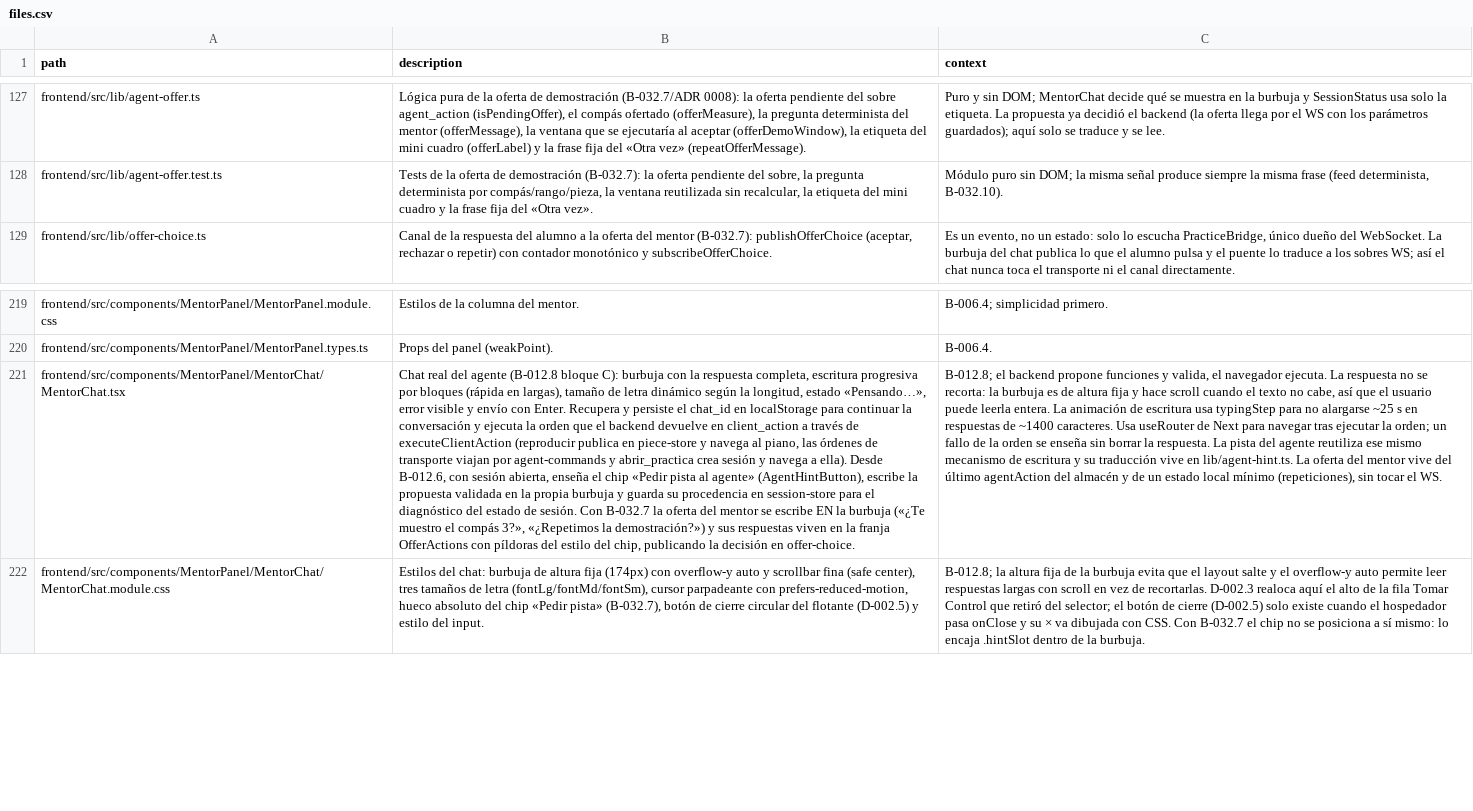
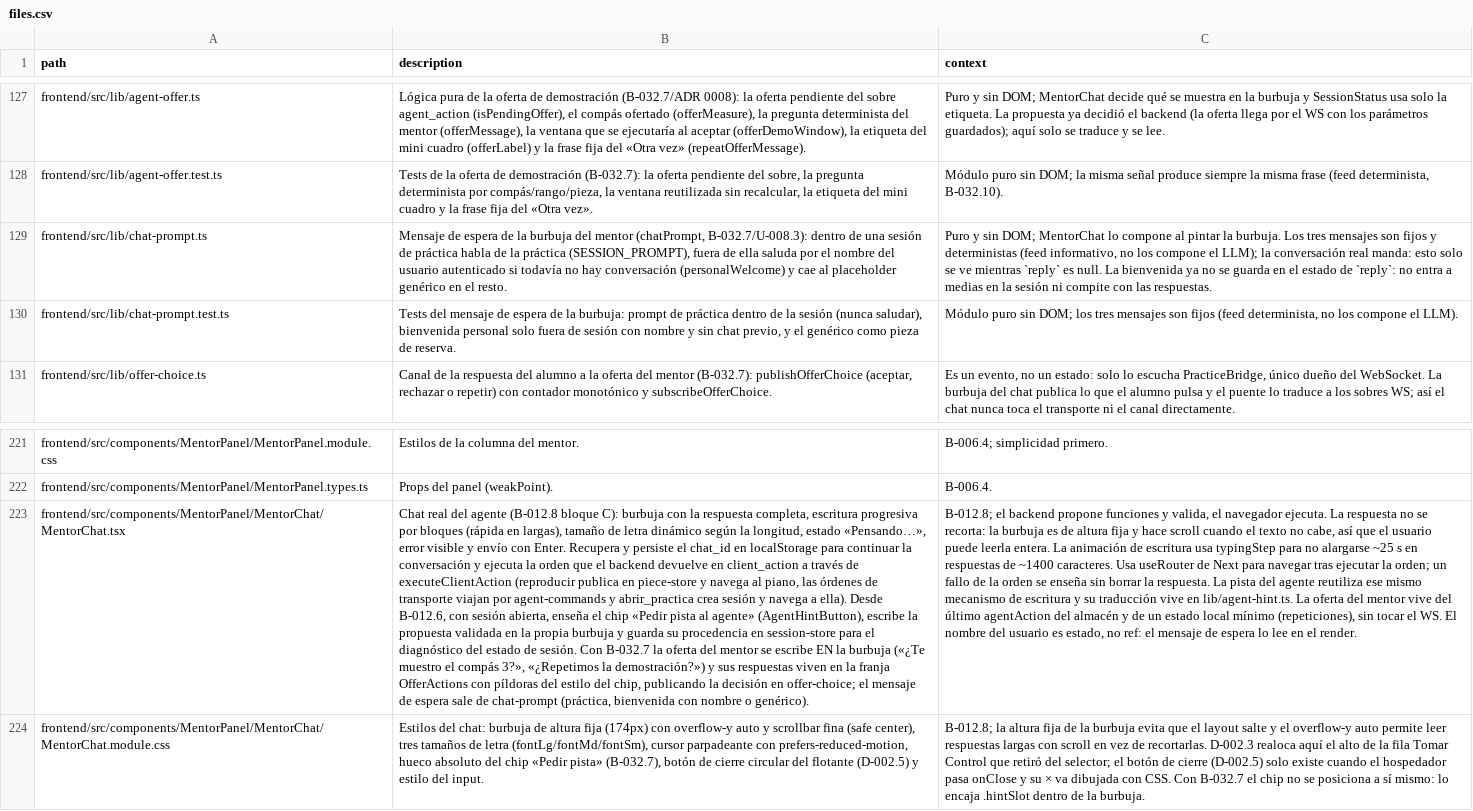
Before and after one commit to andrupax94/PianoMentor-IA, a CSV file: docs/architecture/files.csv, drawn as a sheet; only a part is shown, gaps mark what is left out; addresses are those after the commit; the diff names each change by its address in the sheet, - before the commit and + after, or states it on an @@ line.

Commit message:
fix(chat): el mensaje de espera se adapta al contexto (práctica / nombre / genérico)
La bienvenida personal ya no se guarda en el estado reply: era un mensaje que se escribía una vez por montaje y solo si no existía chat_id previo, así que con una conversación posterior en localStorage la burbuja caía igual al genérico «Hola En que puedo Ayudarte?» también dentro de una sesión de práctica. Ahora el mensaje de espera se deriva en el render con chatPrompt (lib/chat-prompt.ts, puro y testeado): dentro de una sesión habla de la práctica (SESSION_PROMPT, sin saludo), fuera saluda por el nombre del usuario autenticado y, sin nombre o con conversación previa, cae al genérico. El nombre pasa de ref a estado para que la burbuja se repinte cuando llega. Tests +4; 475 frontend en verde y build OK.

```diff
--- a/docs/architecture/files.csv
+++ b/docs/architecture/files.csv
+row 129: frontend/src/lib/chat-prompt.ts | Mensaje de espera de la burbuja del mentor (chatPrompt, B-032.7/U-008.3): dentro de una sesión de práctica habla de la práctica (SESSION_PROMPT), fuera de ella saluda por el nombre del usuario autenticado si todavía no hay conversación (personalWelcome) y cae al placeholder genérico en el resto. | Puro y sin DOM; MentorChat lo compone al pintar la burbuja. Los tres mensajes son fijos y deterministas (feed informativo, no los compone el LLM); la conversación real manda: esto solo se ve mientras `reply` es null. La bienvenida ya no se guarda en el estado de `reply`: no entra a medias en la sesión ni compite con las respuestas.
+row 130: frontend/src/lib/chat-prompt.test.ts | Tests del mensaje de espera de la burbuja: prompt de práctica dentro de la sesión (nunca saludar), bienvenida personal solo fuera de sesión con nombre y sin chat previo, y el genérico como pieza de reserva. | Módulo puro sin DOM; los tres mensajes son fijos (feed determinista, no los compone el LLM).
-B223 (description): …decisión en offer-choice.
+B223 (description): …decisión en offer-choice; el mensaje de espera sale de chat-prompt (práctica, bienvenida con nombre o genérico).
-C223 (context): …el WS.
+C223 (context): …el WS. El nombre del usuario es estado, no ref: el mensaje de espera lo lee en el render.
```
Also changed, not shown: 4 other files.
